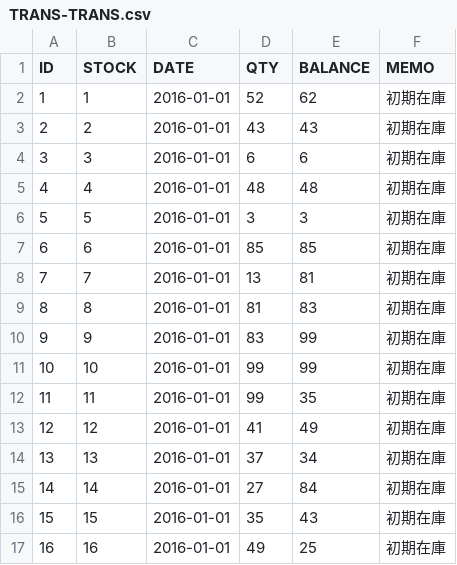
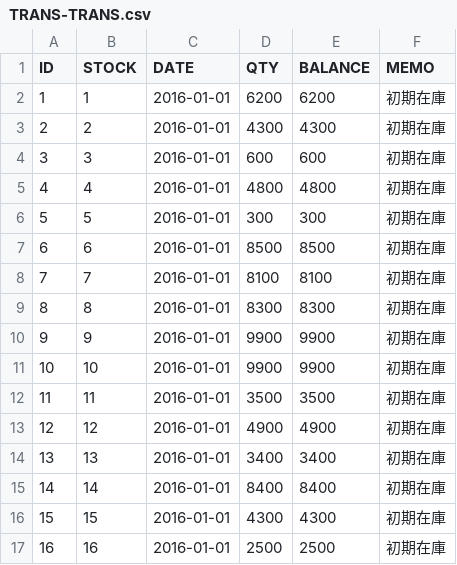
Before and after one commit to qiuzheng1002/sugartest0213, a CSV file: WebContent/data/TRANS-TRANS.csv, drawn as a sheet; only a part is shown; the diff covers the shown part only.

```diff
--- a/WebContent/data/TRANS-TRANS.csv
+++ b/WebContent/data/TRANS-TRANS.csv
@@ -1,17 +1,17 @@
 ID,STOCK,DATE,QTY,BALANCE,MEMO
-1,1,2016-01-01,52,62,初期在庫
-2,2,2016-01-01,43,43,初期在庫
-3,3,2016-01-01,6,6,初期在庫
-4,4,2016-01-01,48,48,初期在庫
-5,5,2016-01-01,3,3,初期在庫
-6,6,2016-01-01,85,85,初期在庫
-7,7,2016-01-01,13,81,初期在庫
-8,8,2016-01-01,81,83,初期在庫
-9,9,2016-01-01,83,99,初期在庫
-10,10,2016-01-01,99,99,初期在庫
-11,11,2016-01-01,99,35,初期在庫
-12,12,2016-01-01,41,49,初期在庫
-13,13,2016-01-01,37,34,初期在庫
-14,14,2016-01-01,27,84,初期在庫
-15,15,2016-01-01,35,43,初期在庫
-16,16,2016-01-01,49,25,初期在庫
+1,1,2016-01-01,6200,6200,初期在庫
+2,2,2016-01-01,4300,4300,初期在庫
+3,3,2016-01-01,600,600,初期在庫
+4,4,2016-01-01,4800,4800,初期在庫
+5,5,2016-01-01,300,300,初期在庫
+6,6,2016-01-01,8500,8500,初期在庫
+7,7,2016-01-01,8100,8100,初期在庫
+8,8,2016-01-01,8300,8300,初期在庫
+9,9,2016-01-01,9900,9900,初期在庫
+10,10,2016-01-01,9900,9900,初期在庫
+11,11,2016-01-01,3500,3500,初期在庫
+12,12,2016-01-01,4900,4900,初期在庫
+13,13,2016-01-01,3400,3400,初期在庫
+14,14,2016-01-01,8400,8400,初期在庫
+15,15,2016-01-01,4300,4300,初期在庫
+16,16,2016-01-01,2500,2500,初期在庫
```
Also changed, not shown: 64 edited cells elsewhere in this file, WebContent/data/STOCK-STOCK.csv, 2 other files.
